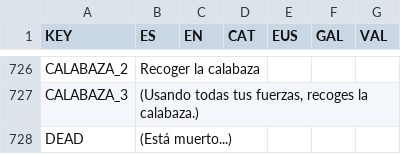
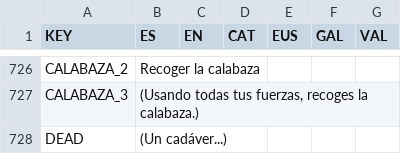
Before and after one commit to freesstylers/IndieSpainJam2023, a TSV file: Assets/Resources/CSVs/Files/IndieSpainJamCSV - Dialogos.tsv, drawn as a sheet; only a part is shown, gaps mark what is left out.

```diff
--- a/Assets/Resources/CSVs/Files/IndieSpainJamCSV - Dialogos.tsv
+++ b/Assets/Resources/CSVs/Files/IndieSpainJamCSV - Dialogos.tsv
@@ -727,2 +727,2 @@ CALABAZA_2	Recoger la calabaza
 CALABAZA_3	(Usando todas tus fuerzas, recoges la calabaza.)					
-DEAD	(Está muerto...)					
+DEAD	(Un cadáver...)					
```
Also changed, not shown: Assets/Resources/CSVs/Files/ItemsDescriptionTest.csv, Assets/Resources/CSVs/Files/ItemsInfoTest.csv, 2 other files.
